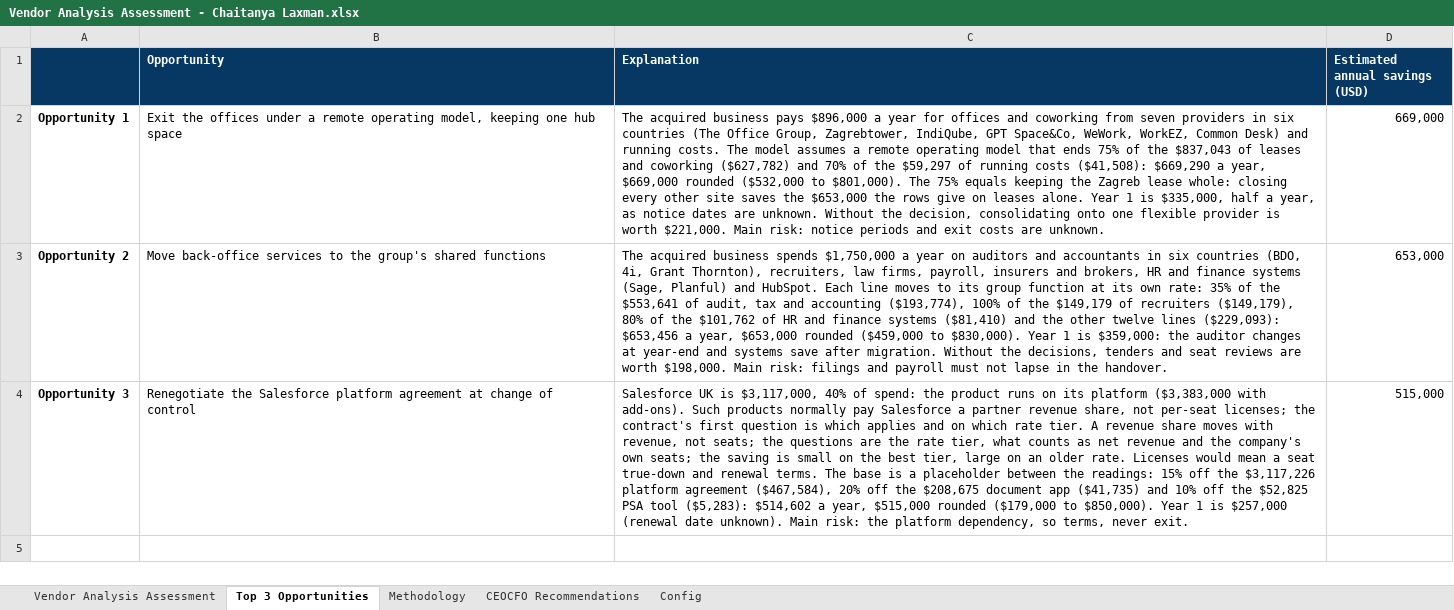
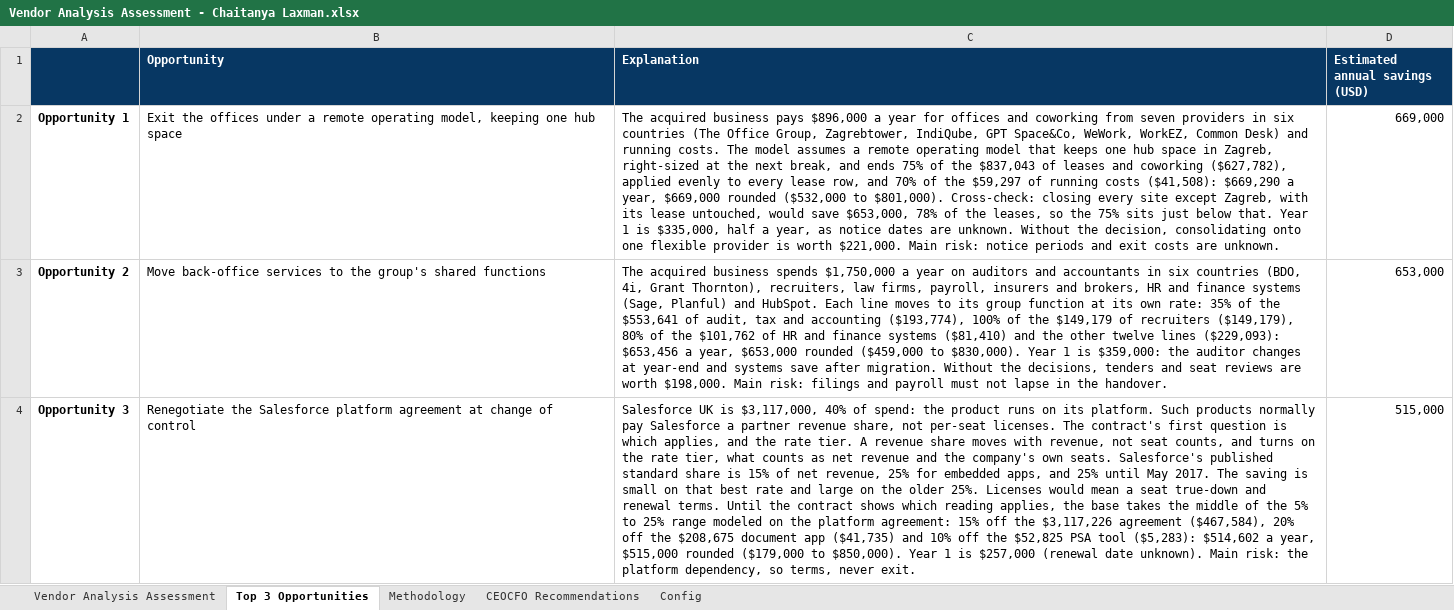
Before and after one commit to claxman/vendor-spend-analysis, an Excel workbook: outputs/sheet/Vendor Analysis Assessment - Chaitanya Laxman.xlsx, sheet Top 3 Opportunities, drawn as a sheet; values as stored, in another font and other column widths than the file's, no borders; the diff names each change by its address in the sheet, - before the commit and + after, or states it on an @@ line.

```diff
--- a/outputs/sheet/Vendor Analysis Assessment - Chaitanya Laxman.xlsx (sheet Top 3 Opportunities)
+++ b/outputs/sheet/Vendor Analysis Assessment - Chaitanya Laxman.xlsx (sheet Top 3 Opportunities)
-C2 (Explanation): …model that ends 75% of the $837,043 of leases and coworking ($627,782) and 70% of the $59,297 of running costs ($41,508): $669,290 a year, $669,000 rounded ($532,000 to $801,000). The 75% equals keeping the Zagreb lease whole: closing every other site saves the $653,000 the rows give on leases alone. Year 1…
+C2 (Explanation): …model that keeps one hub space in Zagreb, right-sized at the next break, and ends 75% of the $837,043 of leases and coworking ($627,782), applied evenly to every lease row, and 70% of the $59,297 of running costs ($41,508): $669,290 a year, $669,000 rounded ($532,000 to $801,000). Cross-check: closing every site except Zagreb, with its lease untouched, would save $653,000, 78% of the leases, so the 75% sits just below that. Year 1…
-C4 (Explanation): …on its platform ($3,383,000 with add-ons). Such products normally pay Salesforce a partner revenue share, not per-seat licenses; the contract's first question is which applies and on which rate tier. A revenue share moves with revenue, not seats; the questions are the rate tier, what counts as net revenue and the company's own seats; the saving is small on the best tier, large on an older rate. Licenses would mean a seat true-down and renewal terms. The base is a placeholder between the readings: 15% off the $3,117,226 platform agreement ($467,584),…
+C4 (Explanation): …on its platform. Such products normally pay Salesforce a partner revenue share, not per-seat licenses. The contract's first question is which applies, and the rate tier. A revenue share moves with revenue, not seat counts, and turns on the rate tier, what counts as net revenue and the company's own seats. Salesforce's published standard share is 15% of net revenue, 25% for embedded apps, and 25% until May 2017. The saving is small on that best rate and large on the older 25%. Licenses would mean a seat true-down and renewal terms. Until the contract shows which reading applies, the base takes the middle of the 5% to 25% range modeled on the platform agreement: 15% off the $3,117,226 agreement ($467,584),…
```
Also changed, not shown: sheet Methodology, 12 other files.
